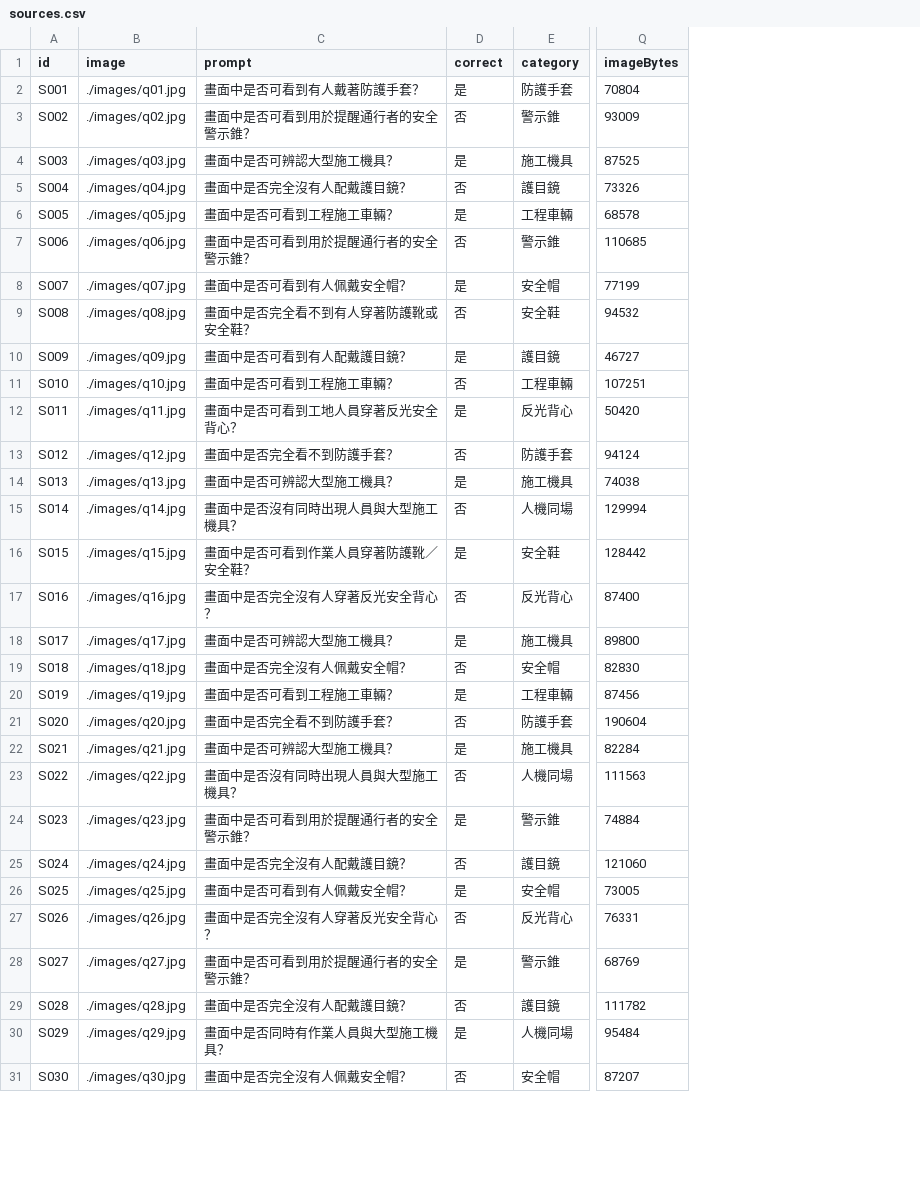
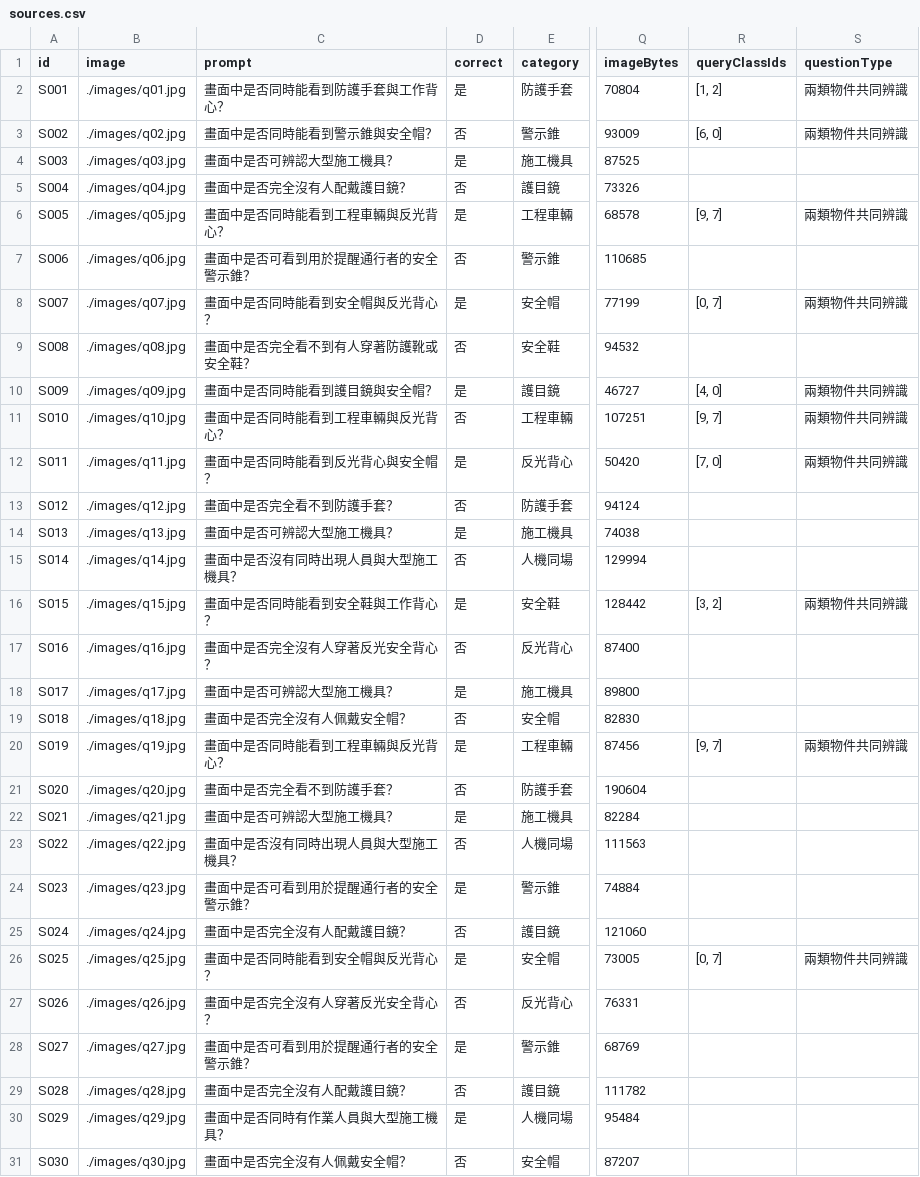
Before and after one commit to Niwi7yming4/Prob, a CSV file: docs/safety-quiz/sources.csv, drawn as a sheet; only a part is shown, gaps mark what is left out; the diff covers the shown part only; the diff names each change by its address in the sheet, - before the commit and + after, or states it on an @@ line.

```diff
--- a/docs/safety-quiz/sources.csv
+++ b/docs/safety-quiz/sources.csv
+column R (queryClassIds), rows 2-26: [1, 2] | [6, 0] |  |  | [9, 7] |  | [0, 7] |  | [4, 0] | [9, 7] | [7, 0] |  |  |  | [3, 2] |  |  |  | [9, 7] |  |  |  |  |  | [0, 7]
+column S (questionType), rows 2-26: 兩類物件共同辨識 | 兩類物件共同辨識 |  |  | 兩類物件共同辨識 |  | 兩類物件共同辨識 |  | 兩類物件共同辨識 | 兩類物件共同辨識 | 兩類物件共同辨識 |  |  |  | 兩類物件共同辨識 |  |  |  | 兩類物件共同辨識 |  |  |  |  |  | 兩類物件共同辨識
-C2 (prompt): 畫面中是否可看到有人戴著防護手套？
+C2 (prompt): 畫面中是否同時能看到防護手套與工作背心？
-C3 (prompt): 畫面中是否可看到用於提醒通行者的安全警示錐？
+C3 (prompt): 畫面中是否同時能看到警示錐與安全帽？
-C6 (prompt): 畫面中是否可看到工程施工車輛？
+C6 (prompt): 畫面中是否同時能看到工程車輛與反光背心？
-C8 (prompt): 畫面中是否可看到有人佩戴安全帽？
+C8 (prompt): 畫面中是否同時能看到安全帽與反光背心？
-C10 (prompt): 畫面中是否可看到有人配戴護目鏡？
+C10 (prompt): 畫面中是否同時能看到護目鏡與安全帽？
-C11 (prompt): 畫面中是否可看到工程施工車輛？
+C11 (prompt): 畫面中是否同時能看到工程車輛與反光背心？
-C12 (prompt): 畫面中是否可看到工地人員穿著反光安全背心？
+C12 (prompt): 畫面中是否同時能看到反光背心與安全帽？
-C16 (prompt): 畫面中是否可看到作業人員穿著防護靴／安全鞋？
+C16 (prompt): 畫面中是否同時能看到安全鞋與工作背心？
-C20 (prompt): 畫面中是否可看到工程施工車輛？
+C20 (prompt): 畫面中是否同時能看到工程車輛與反光背心？
-C26 (prompt): 畫面中是否可看到有人佩戴安全帽？
+C26 (prompt): 畫面中是否同時能看到安全帽與反光背心？
```
Also changed, not shown: 12 edited cells elsewhere in this file, 1 other file.
